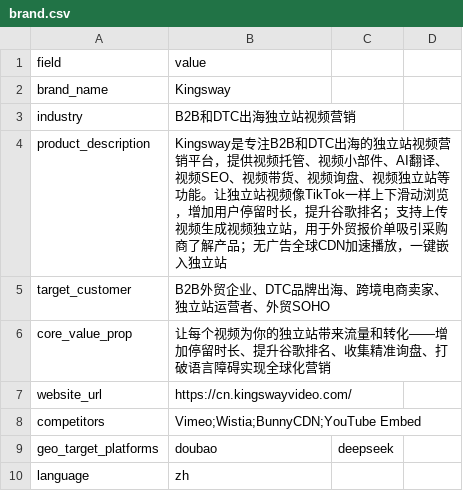
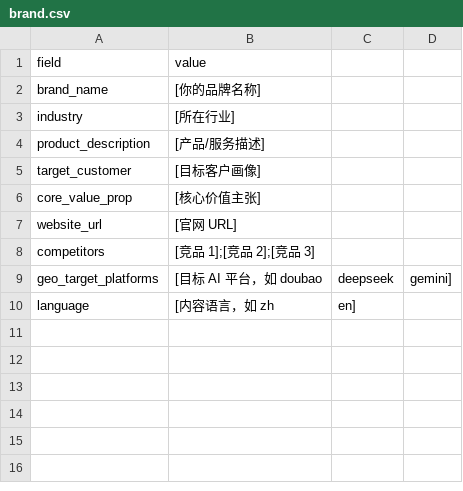
Before and after one commit to whhxf/hq-geo, a CSV file: data/brand.csv, drawn as a sheet.

Commit message:
revert: restore brand.csv to SOP template state

```diff
--- a/data/brand.csv
+++ b/data/brand.csv
@@ -1,10 +1,10 @@
 field,value
-brand_name,Kingsway
-industry,B2B和DTC出海独立站视频营销
-product_description,Kingsway是专注B2B和DTC出海的独立站视频营销平台，提供视频托管、视频小部件、AI翻译、视频SEO、视频带货、视频询盘、视频独立站等功能。让独立站视频像TikTok一样上下滑动浏览，增加用户停留时长，提升谷歌排名；支持上传视频生成视频独立站，用于外贸报价单吸引采购商了解产品；无广告全球CDN加速播放，一键嵌入独立站
-target_customer,B2B外贸企业、DTC品牌出海、跨境电商卖家、独立站运营者、外贸SOHO
-core_value_prop,让每个视频为你的独立站带来流量和转化——增加停留时长、提升谷歌排名、收集精准询盘、打破语言障碍实现全球化营销
-website_url,https://cn.kingswayvideo.com/
-competitors,Vimeo;Wistia;BunnyCDN;YouTube Embed
-geo_target_platforms,doubao,deepseek
-language,zh
+brand_name,[你的品牌名称]
+industry,[所在行业]
+product_description,[产品/服务描述]
+target_customer,[目标客户画像]
+core_value_prop,[核心价值主张]
+website_url,[官网 URL]
+competitors,[竞品 1];[竞品 2];[竞品 3]
+geo_target_platforms,[目标 AI 平台，如 doubao,deepseek,gemini]
+language,[内容语言，如 zh,en]
```
